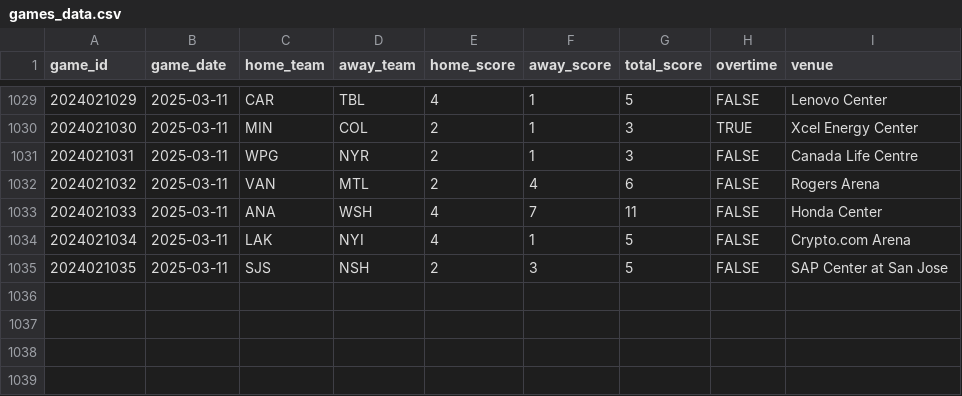
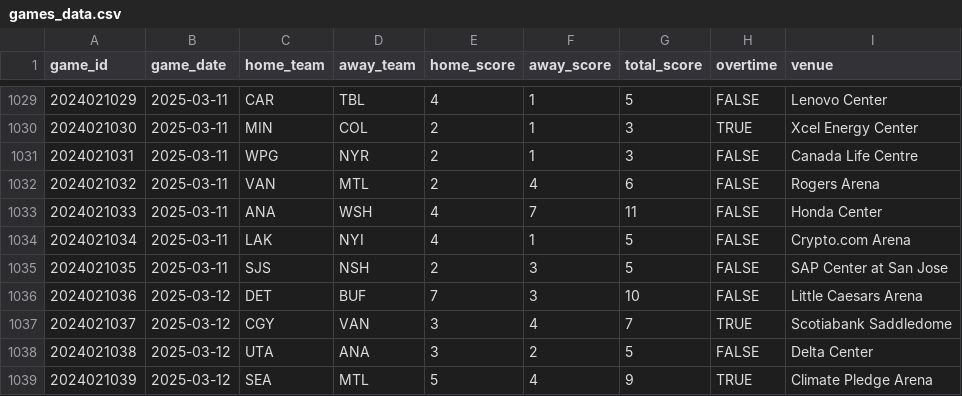
Before and after one commit to chadallison/nhl25, a CSV file: data/games_data.csv, drawn as a sheet; only a part is shown, gaps mark what is left out; the diff names each change by its address in the sheet, - before the commit and + after, or states it on an @@ line.

```diff
--- a/data/games_data.csv
+++ b/data/games_data.csv
+row 1036: 2024021036 | 2025-03-12 | DET | BUF | 7 | 3 | 10 | FALSE | Little Caesars Arena
+row 1037: 2024021037 | 2025-03-12 | CGY | VAN | 3 | 4 | 7 | TRUE | Scotiabank Saddledome
+row 1038: 2024021038 | 2025-03-12 | UTA | ANA | 3 | 2 | 5 | FALSE | Delta Center
+row 1039: 2024021039 | 2025-03-12 | SEA | MTL | 5 | 4 | 9 | TRUE | Climate Pledge Arena
```
Also changed, not shown: 8 other files.
